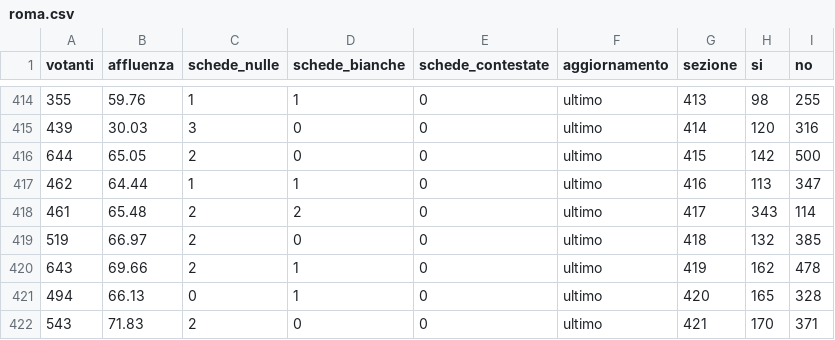
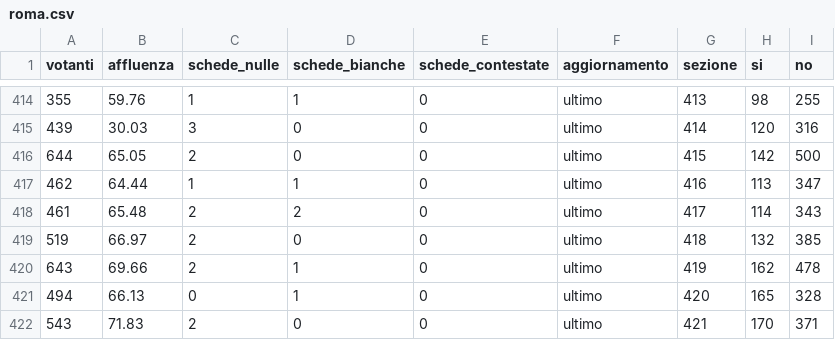
Before and after one commit to gabrielepinto/referendum2026_mappepersezione, a CSV file: scrutini_sezioni/roma.csv, drawn as a sheet; only a part is shown, gaps mark what is left out.

Commit message:
correzione sezione 417 roma

```diff
--- a/scrutini_sezioni/roma.csv
+++ b/scrutini_sezioni/roma.csv
@@ -417,3 +417,3 @@ votanti,affluenza,schede_nulle,schede_bianche,schede_contestate,aggiornamento,se
 462,64.44,1,1,0,ultimo,416,113,347
-461,65.48,2,2,0,ultimo,417,343,114
+461,65.48,2,2,0,ultimo,417,114,343
 519,66.97,2,0,0,ultimo,418,132,385
```
Also changed, not shown: 2 other files.
